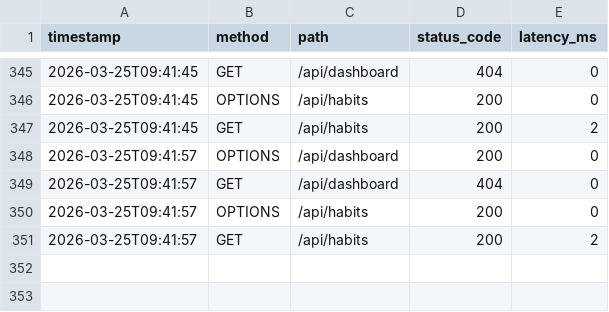
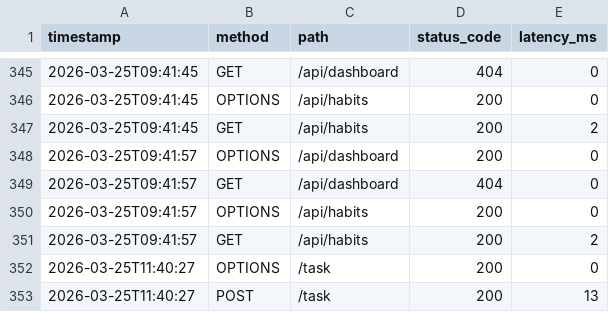
Before and after one commit to MountainSnowGifu/haskel-api-test, a CSV file: access.csv, drawn as a sheet; only a part is shown, gaps mark what is left out.

```diff
--- a/access.csv
+++ b/access.csv
@@ -351 +351,3 @@ timestamp,method,path,status_code,latency_ms
 2026-03-25T09:41:57,GET,/api/habits,200,2
+2026-03-25T11:40:27,OPTIONS,/task,200,0
+2026-03-25T11:40:27,POST,/task,200,13
```
Also changed, not shown: 3 other files.
